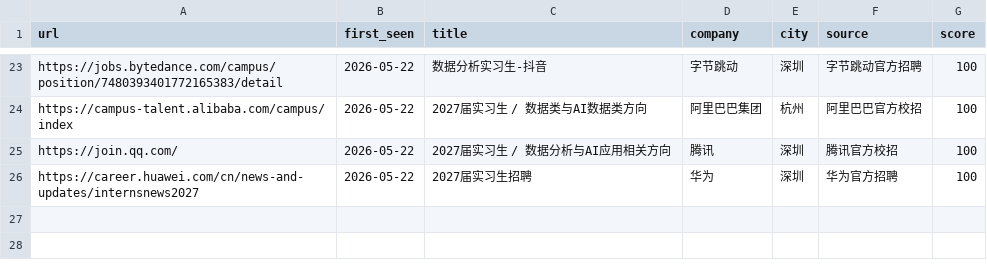
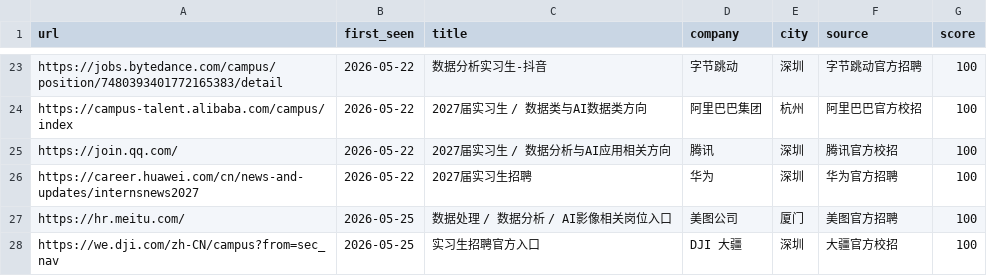
Before and after one commit to stayhear0722-dev/cuddly-enigma, a CSV file: data/history.csv, drawn as a sheet; only a part is shown, gaps mark what is left out.

```diff
--- a/data/history.csv
+++ b/data/history.csv
@@ -26 +26,3 @@ https://join.qq.com/,2026-05-22,2027届实习生 / 数据分析与AI应用相关
 https://career.huawei.com/cn/news-and-updates/internsnews2027,2026-05-22,2027届实习生招聘,华为,深圳,华为官方招聘,100
+https://hr.meitu.com/,2026-05-25,数据处理 / 数据分析 / AI影像相关岗位入口,美图公司,厦门,美图官方招聘,100
+https://we.dji.com/zh-CN/campus?from=sec_nav,2026-05-25,实习生招聘官方入口,DJI 大疆,深圳,大疆官方校招,100
```
